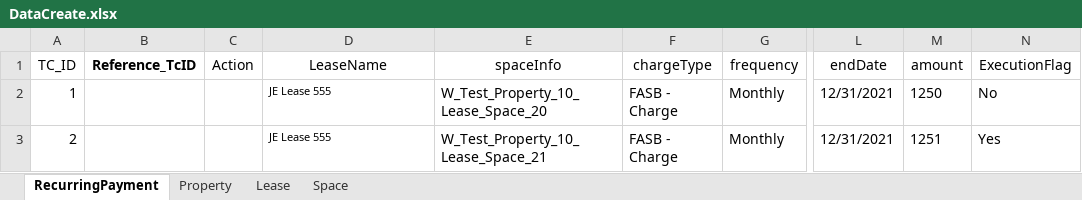
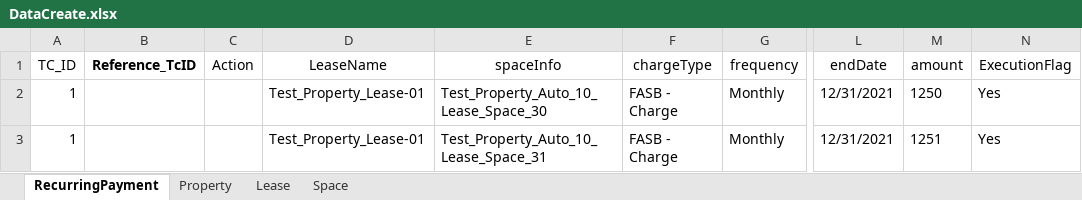
Before and after one commit to shahriarkamal-dsi/AMT-TestFrameWork, an Excel workbook: src/main/resources/dataCreate/DataCreate.xlsx, sheet RecurringPayment, drawn as a sheet; only a part is shown, gaps mark what is left out; values as stored, in another font and other column widths than the file's, no borders; the diff names each change by its address in the sheet, - before the commit and + after, or states it on an @@ line.

```diff
--- a/src/main/resources/dataCreate/DataCreate.xlsx (sheet RecurringPayment)
+++ b/src/main/resources/dataCreate/DataCreate.xlsx (sheet RecurringPayment)
-D2:D3 (LeaseName): JE Lease 555
+D2:D3 (LeaseName): Test_Property_Lease-01
@@ D2:D3 text size: larger @@
-E2 (spaceInfo): W_Test_Property_10_Lease_Space_20
+E2 (spaceInfo): Test_Property_Auto_10_Lease_Space_30
-N2 (ExecutionFlag): No
+N2 (ExecutionFlag): Yes
-A3 (TC_ID): 2
+A3 (TC_ID): 1
-E3 (spaceInfo): W_Test_Property_10_Lease_Space_21
+E3 (spaceInfo): Test_Property_Auto_10_Lease_Space_31
```
Also changed, not shown: sheet Space, sheet Lease, sheet Property, 7 other files.
